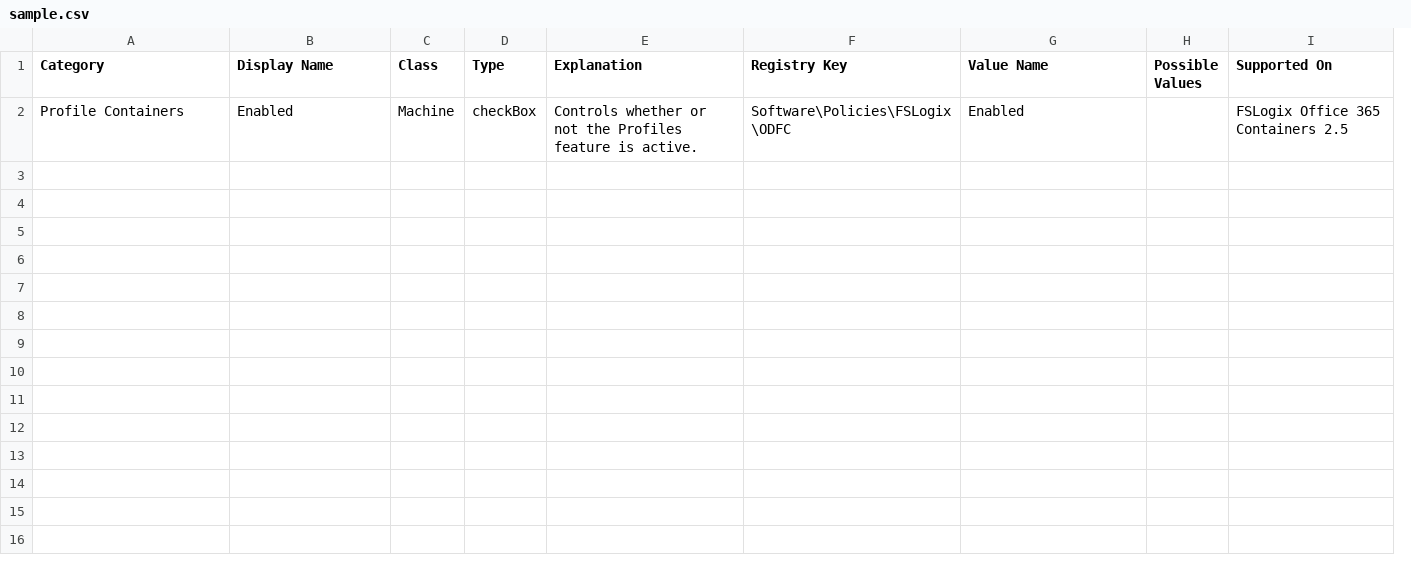
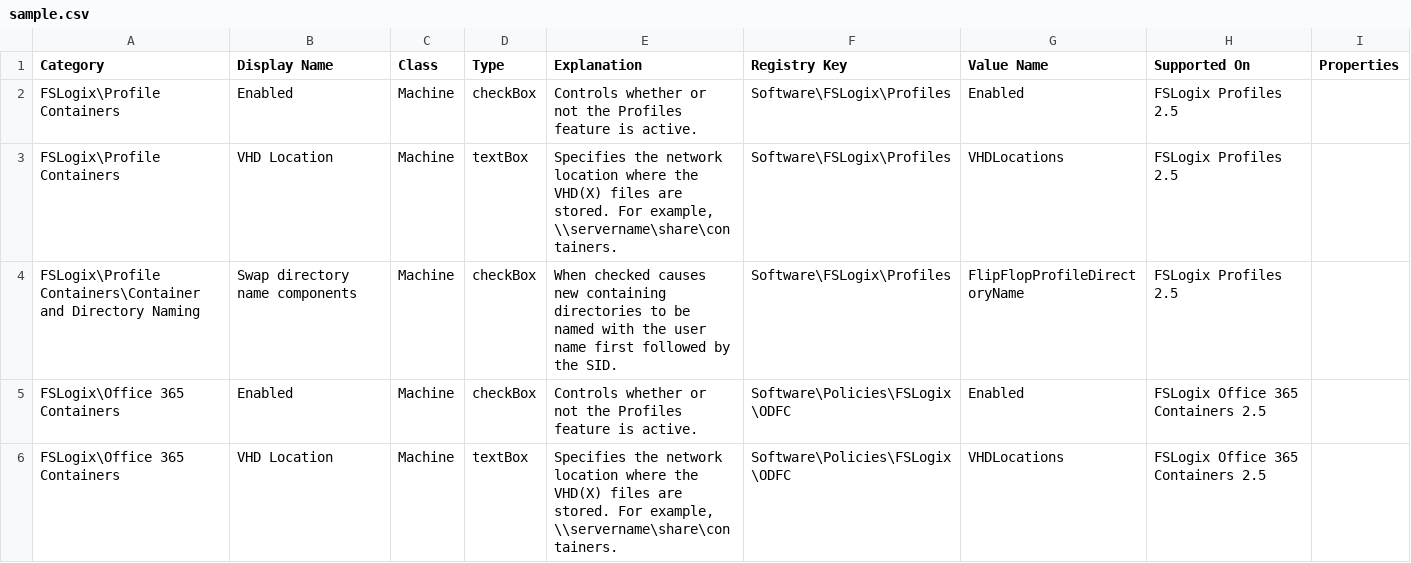
Before and after one commit to FSLogix/admxgen, a CSV file: admxgen/sample.csv, drawn as a sheet; removed rows and columns are numbered as before the commit, all else as after; the diff names each change by its address in the sheet, - before the commit and + after, or states it on an @@ line.

```diff
--- a/admxgen/sample.csv
+++ b/admxgen/sample.csv
-column H (Possible Values), empty
+column I (Properties), empty
+row 2: FSLogix\Profile Containers | Enabled | Machine | checkBox | Controls whether or not the Profiles feature is active. | Software\FSLogix\Profiles | Enabled | FSLogix Profiles 2.5
+row 3: FSLogix\Profile Containers | VHD Location | Machine | textBox | Specifies the network location where the VHD(X) files are stored. For example, \\servername\share\containers. | Software\FSLogix\Profiles | VHDLocations | FSLogix Profiles 2.5
+row 4: FSLogix\Profile Containers\Container and Directory Naming | Swap directory name components | Machine | checkBox | When checked causes new containing directories to be named with the user name first followed by the SID. | Software\FSLogix\Profiles | FlipFlopProfileDirectoryName | FSLogix Profiles 2.5
-A5 (Category): Profile Containers
+A5 (Category): FSLogix\Office 365 Containers
+row 6: FSLogix\Office 365 Containers | VHD Location | Machine | textBox | Specifies the network location where the VHD(X) files are stored. For example, \\servername\share\containers. | Software\Policies\FSLogix\ODFC | VHDLocations | FSLogix Office 365 Containers 2.5
```
Also changed, not shown: 3 other files.
